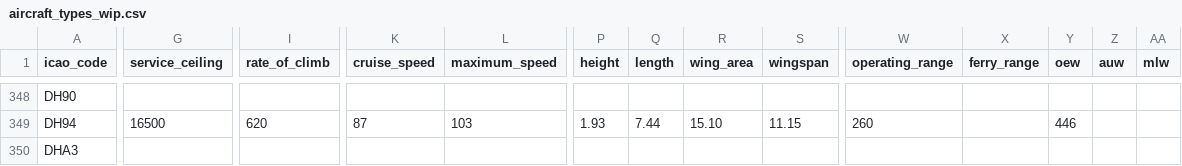
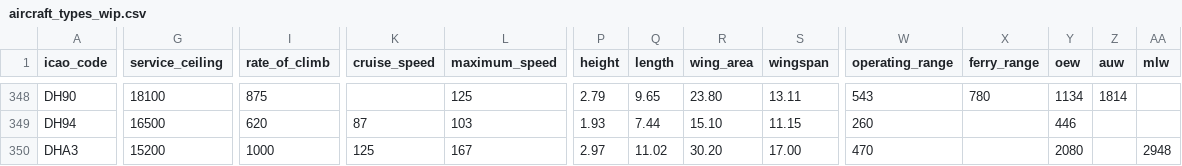
Before and after one commit to jbroutier/whatisflying-db, a CSV file: data/aircraft_types_wip.csv, drawn as a sheet; only a part is shown, gaps mark what is left out; the diff covers the shown part only; the diff names each change by its address in the sheet, - before the commit and + after, or states it on an @@ line.

```diff
--- a/data/aircraft_types_wip.csv
+++ b/data/aircraft_types_wip.csv
-G348 (service_ceiling): (empty)
+G348 (service_ceiling): 18100
-I348 (rate_of_climb): (empty)
+I348 (rate_of_climb): 875
-L348 (maximum_speed): (empty)
+L348 (maximum_speed): 125
-P348 (height): (empty)
+P348 (height): 2.79
-Q348 (length): (empty)
+Q348 (length): 9.65
-R348 (wing_area): (empty)
+R348 (wing_area): 23.80
-S348 (wingspan): (empty)
+S348 (wingspan): 13.11
-W348 (operating_range): (empty)
+W348 (operating_range): 543
-X348 (ferry_range): (empty)
+X348 (ferry_range): 780
-Y348 (oew): (empty)
+Y348 (oew): 1134
-Z348 (auw): (empty)
+Z348 (auw): 1814
-G350 (service_ceiling): (empty)
+G350 (service_ceiling): 15200
-I350 (rate_of_climb): (empty)
+I350 (rate_of_climb): 1000
-K350 (cruise_speed): (empty)
+K350 (cruise_speed): 125
-L350 (maximum_speed): (empty)
+L350 (maximum_speed): 167
-P350 (height): (empty)
+P350 (height): 2.97
-Q350 (length): (empty)
+Q350 (length): 11.02
-R350 (wing_area): (empty)
+R350 (wing_area): 30.20
-S350 (wingspan): (empty)
+S350 (wingspan): 17.00
-W350 (operating_range): (empty)
+W350 (operating_range): 470
-Y350 (oew): (empty)
+Y350 (oew): 2080
-AA350 (mlw): (empty)
+AA350 (mlw): 2948
```
Also changed, not shown: 43 edited cells elsewhere in this file.
